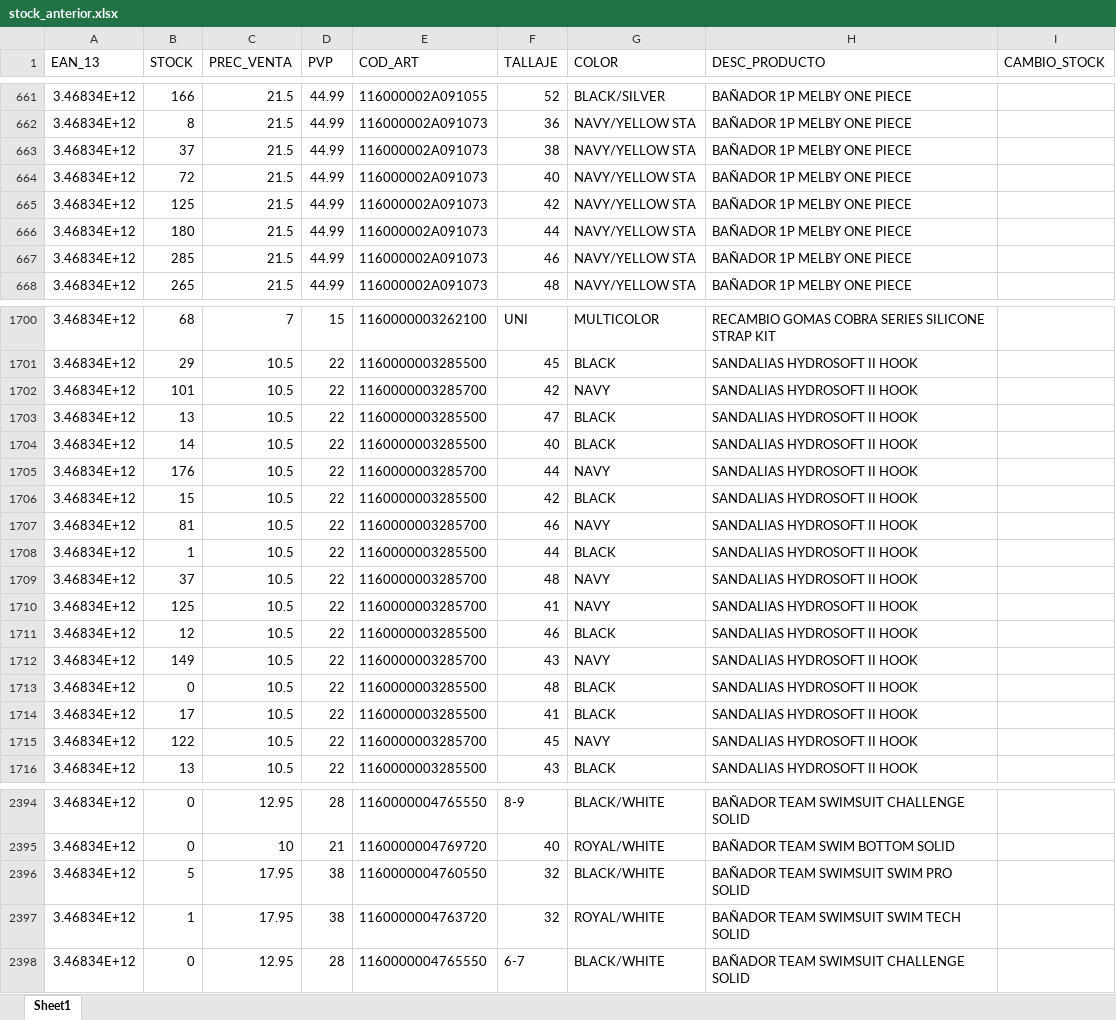
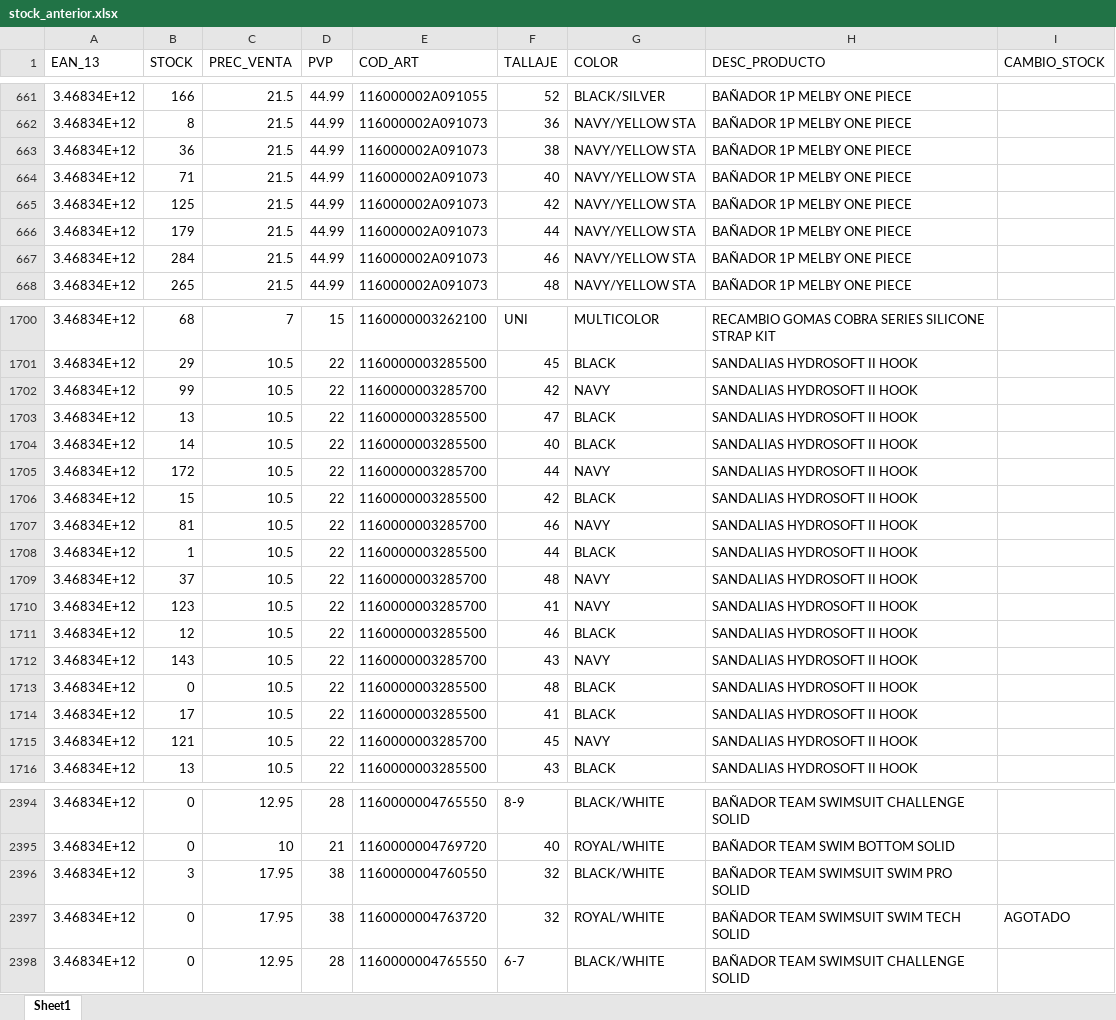
Before and after one commit to diazvjuanjo/stock_alert, an Excel workbook: stock_anterior.xlsx, sheet Sheet1, drawn as a sheet; only a part is shown, gaps mark what is left out; values as stored, in another font and other column widths than the file's, no borders; the diff covers the shown part only; the diff names each change by its address in the sheet, - before the commit and + after, or states it on an @@ line.

```diff
--- a/stock_anterior.xlsx (sheet Sheet1)
+++ b/stock_anterior.xlsx (sheet Sheet1)
-B663 (STOCK): 37
+B663 (STOCK): 36
-B664 (STOCK): 72
+B664 (STOCK): 71
-B666 (STOCK): 180
+B666 (STOCK): 179
-B667 (STOCK): 285
+B667 (STOCK): 284
-B1702 (STOCK): 101
+B1702 (STOCK): 99
-B1705 (STOCK): 176
+B1705 (STOCK): 172
-B1710 (STOCK): 125
+B1710 (STOCK): 123
-B1712 (STOCK): 149
+B1712 (STOCK): 143
-B1715 (STOCK): 122
+B1715 (STOCK): 121
-B2396 (STOCK): 5
+B2396 (STOCK): 3
-B2397 (STOCK): 1
+B2397 (STOCK): 0
-I2397 (CAMBIO_STOCK): (empty)
+I2397 (CAMBIO_STOCK): AGOTADO
```
Also changed, not shown: 220 edited cells elsewhere in this sheet.
